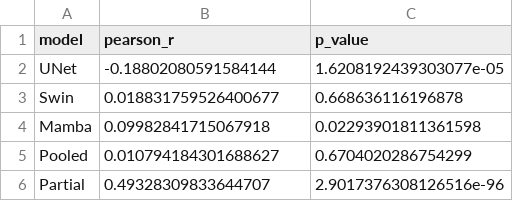
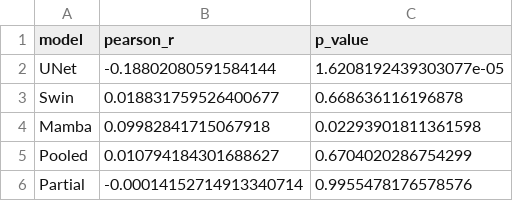
Before and after one commit to Subkash2206/spectral-mamba-analysis, a CSV file: VM-UNet/results/correlation_results.csv, drawn as a sheet.

Commit message:
fix(eval): enforce strict=True loading, fix partial correlation matrix indexing

```diff
--- a/VM-UNet/results/correlation_results.csv
+++ b/VM-UNet/results/correlation_results.csv
@@ -5,2 +5,2 @@ Mamba,0.09982841715067918,0.02293901811361598
 Pooled,0.010794184301688627,0.6704020286754299
-Partial,0.49328309833644707,2.9017376308126516e-96
+Partial,-0.00014152714913340714,0.9955478176578576
```
Also changed, not shown: 7 other files.
